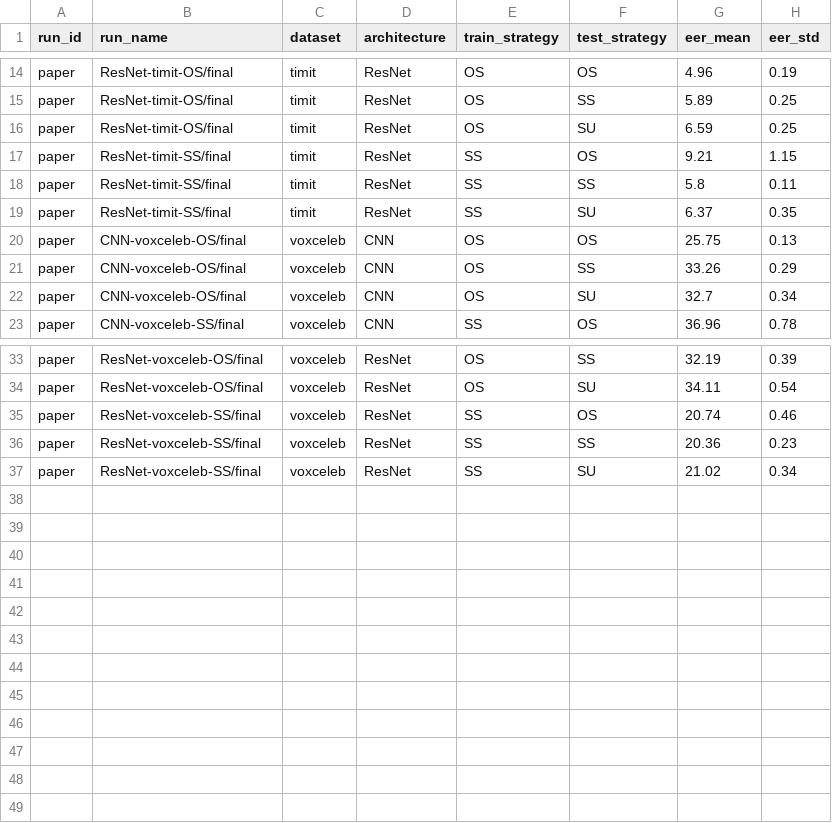
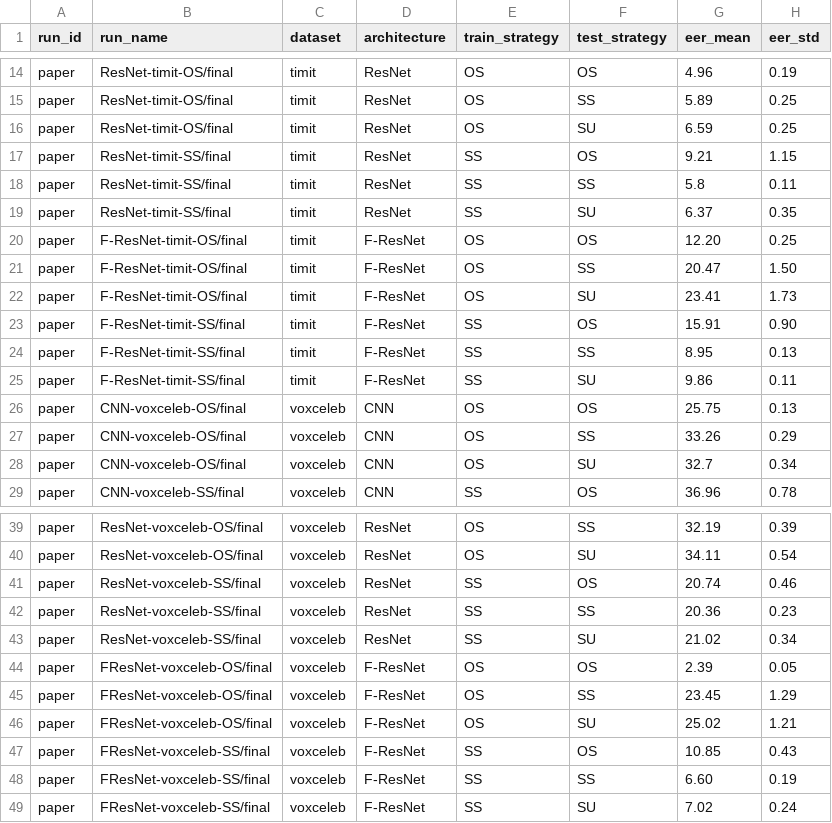
Before and after one commit to sage-diarization/Speaker-Recognition-Supra-Segmental-Temporal-Features, a CSV file: doc/paper/speaker-verification.csv, drawn as a sheet; only a part is shown, gaps mark what is left out.

```diff
--- a/doc/paper/speaker-verification.csv
+++ b/doc/paper/speaker-verification.csv
@@ -19,2 +19,8 @@ paper,ResNet-timit-SS/final,timit,ResNet,SS,SS,5.8,0.11
 paper,ResNet-timit-SS/final,timit,ResNet,SS,SU,6.37,0.35
+paper,F-ResNet-timit-OS/final,timit,F-ResNet,OS,OS,12.20,0.25
+paper,F-ResNet-timit-OS/final,timit,F-ResNet,OS,SS,20.47,1.50
+paper,F-ResNet-timit-OS/final,timit,F-ResNet,OS,SU,23.41,1.73
+paper,F-ResNet-timit-SS/final,timit,F-ResNet,SS,OS,15.91,0.90
+paper,F-ResNet-timit-SS/final,timit,F-ResNet,SS,SS,8.95,0.13
+paper,F-ResNet-timit-SS/final,timit,F-ResNet,SS,SU,9.86,0.11
 paper,CNN-voxceleb-OS/final,voxceleb,CNN,OS,OS,25.75,0.13
@@ -37 +43,7 @@ paper,ResNet-voxceleb-SS/final,voxceleb,ResNet,SS,SS,20.36,0.23
 paper,ResNet-voxceleb-SS/final,voxceleb,ResNet,SS,SU,21.02,0.34
+paper,FResNet-voxceleb-OS/final,voxceleb,F-ResNet,OS,OS,2.39,0.05
+paper,FResNet-voxceleb-OS/final,voxceleb,F-ResNet,OS,SS,23.45,1.29
+paper,FResNet-voxceleb-OS/final,voxceleb,F-ResNet,OS,SU,25.02,1.21
+paper,FResNet-voxceleb-SS/final,voxceleb,F-ResNet,SS,OS,10.85,0.43
+paper,FResNet-voxceleb-SS/final,voxceleb,F-ResNet,SS,SS,6.60,0.19
+paper,FResNet-voxceleb-SS/final,voxceleb,F-ResNet,SS,SU,7.02,0.24
```
Also changed, not shown: doc/reproduction/speaker-verification.csv, 1 other file.
